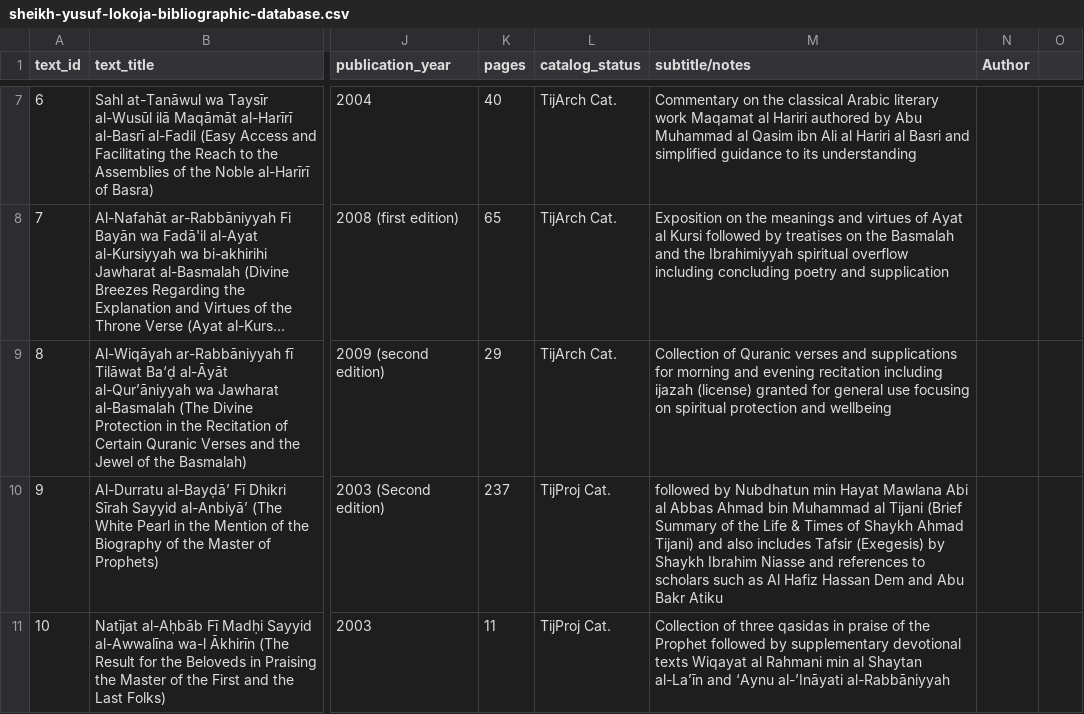
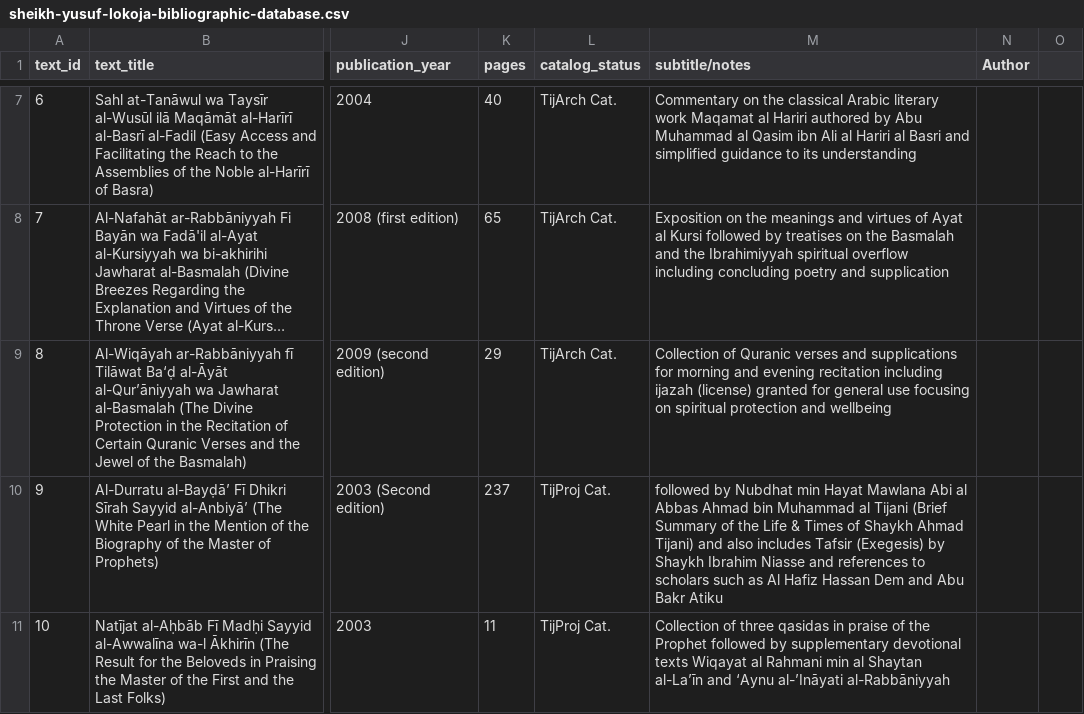
Before and after one commit to SmileBakGlobal/sheikh-yusuf-lokoja-bibliographic-database, a CSV file: sheikh-yusuf-lokoja-bibliographic-database.csv, drawn as a sheet; only a part is shown, gaps mark what is left out; long unchanged cells end in …; the diff covers the shown part only; the diff names each change by its address in the sheet, - before the commit and + after, or states it on an @@ line.

```diff
--- a/sheikh-yusuf-lokoja-bibliographic-database.csv
+++ b/sheikh-yusuf-lokoja-bibliographic-database.csv
-M10 (subtitle/notes): followed by Nubdhatun min Hayat…
+M10 (subtitle/notes): followed by Nubdhat min Hayat…
```
Also changed, not shown: 10 edited cells elsewhere in this file.
